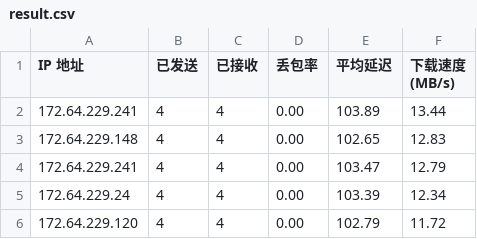
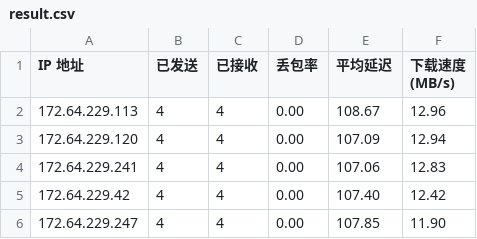
Before and after one commit to 164857430/My-CF-IPs, a CSV file: result.csv, drawn as a sheet.

```diff
--- a/result.csv
+++ b/result.csv
@@ -1,6 +1,6 @@
 IP 地址,已发送,已接收,丢包率,平均延迟,下载速度 (MB/s)
-172.64.229.241,4,4,0.00,103.89,13.44
-172.64.229.148,4,4,0.00,102.65,12.83
-172.64.229.241,4,4,0.00,103.47,12.79
-172.64.229.24,4,4,0.00,103.39,12.34
-172.64.229.120,4,4,0.00,102.79,11.72
+172.64.229.113,4,4,0.00,108.67,12.96
+172.64.229.120,4,4,0.00,107.09,12.94
+172.64.229.241,4,4,0.00,107.06,12.83
+172.64.229.42,4,4,0.00,107.40,12.42
+172.64.229.247,4,4,0.00,107.85,11.90
```
Also changed, not shown: 1 other file.
